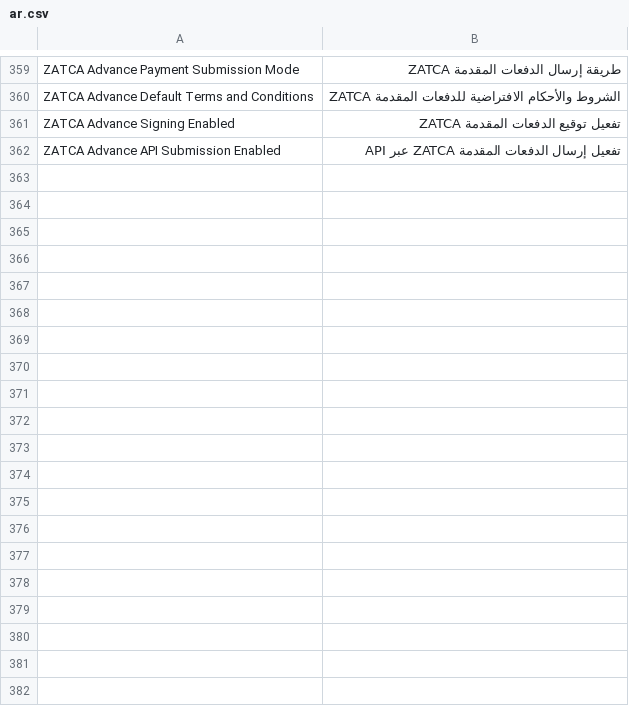
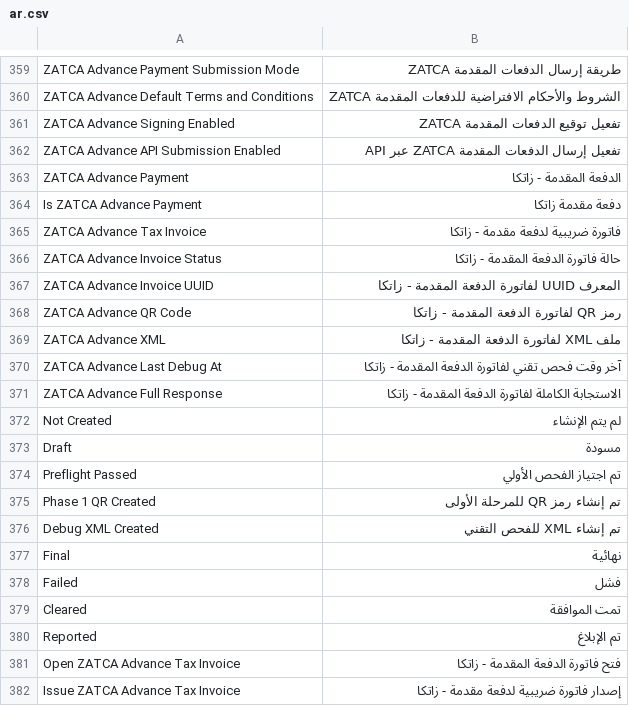
Before and after one commit to Top1ERP/zatca_erpgulf, a CSV file: zatca_erpgulf/translations/ar.csv, drawn as a sheet; only a part is shown, gaps mark what is left out; the diff covers the shown part only; the diff names each change by its address in the sheet, - before the commit and + after, or states it on an @@ line.

Commit message:
feat: finalize local ZATCA advance payment QR workflow

```diff
--- a/zatca_erpgulf/translations/ar.csv
+++ b/zatca_erpgulf/translations/ar.csv
+row 363: ZATCA Advance Payment | الدفعة المقدمة - زاتكا
+row 364: Is ZATCA Advance Payment | دفعة مقدمة زاتكا
+row 365: ZATCA Advance Tax Invoice | فاتورة ضريبية لدفعة مقدمة - زاتكا
+row 366: ZATCA Advance Invoice Status | حالة فاتورة الدفعة المقدمة - زاتكا
+row 367: ZATCA Advance Invoice UUID | المعرف UUID لفاتورة الدفعة المقدمة - زاتكا
+row 368: ZATCA Advance QR Code | رمز QR لفاتورة الدفعة المقدمة - زاتكا
+row 369: ZATCA Advance XML | ملف XML لفاتورة الدفعة المقدمة - زاتكا
+row 370: ZATCA Advance Last Debug At | آخر وقت فحص تقني لفاتورة الدفعة المقدمة - زاتكا
+row 371: ZATCA Advance Full Response | الاستجابة الكاملة لفاتورة الدفعة المقدمة - زاتكا
+row 372: Not Created | لم يتم الإنشاء
+row 373: Draft | مسودة
+row 374: Preflight Passed | تم اجتياز الفحص الأولي
+row 375: Phase 1 QR Created | تم إنشاء رمز QR للمرحلة الأولى
+row 376: Debug XML Created | تم إنشاء XML للفحص التقني
+row 377: Final | نهائية
+row 378: Failed | فشل
+row 379: Cleared | تمت الموافقة
+row 380: Reported | تم الإبلاغ
+row 381: Open ZATCA Advance Tax Invoice | فتح فاتورة الدفعة المقدمة - زاتكا
+row 382: Issue ZATCA Advance Tax Invoice | إصدار فاتورة ضريبية لدفعة مقدمة - زاتكا
```
Also changed, not shown: 36 added rows elsewhere in this file, 6 other files.
